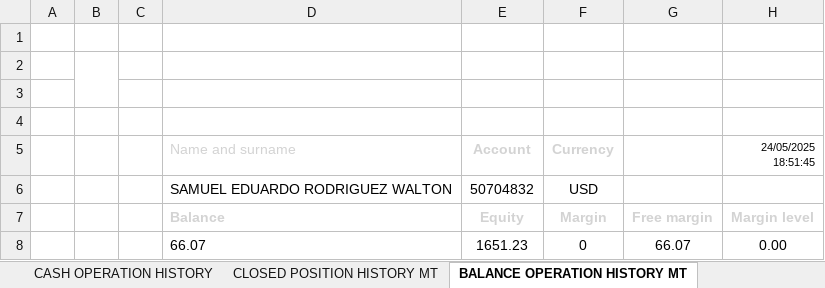
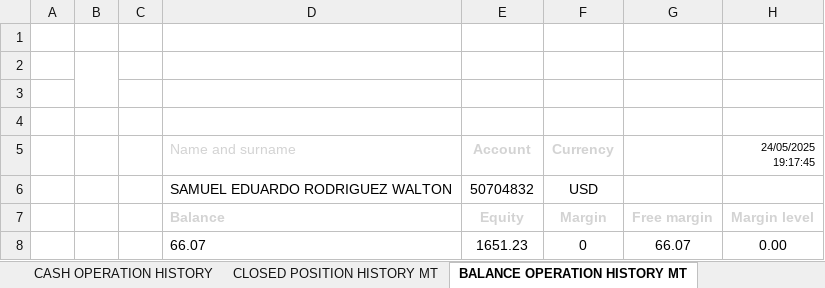
Before and after one commit to SRodWal/RodWal-Capital-Insights, an Excel workbook: XTB_Initial.xlsx, sheet BALANCE OPERATION HISTORY MT, drawn as a sheet; only a part is shown; values as stored, in another font and other column widths than the file's, no borders; charts and pictures not drawn; the diff names each change by its address in the sheet, - before the commit and + after, or states it on an @@ line.

```diff
--- a/XTB_Initial.xlsx (sheet BALANCE OPERATION HISTORY MT)
+++ b/XTB_Initial.xlsx (sheet BALANCE OPERATION HISTORY MT)
-H5: 24/05/2025 18:51:45
+H5: 24/05/2025 19:17:45
```
Also changed, not shown: sheet OPEN POSITION 25052025, sheet CASH OPERATION HISTORY, sheet CLOSED POSITION HISTORY, sheet PENDING ORDERS HISTORY, sheet CLOSED POSITION HISTORY MT, charts or pictures, Database/CalendarDay.xlsx, Stock Selection/CASH OPERATION.xlsx, 5 other files.
